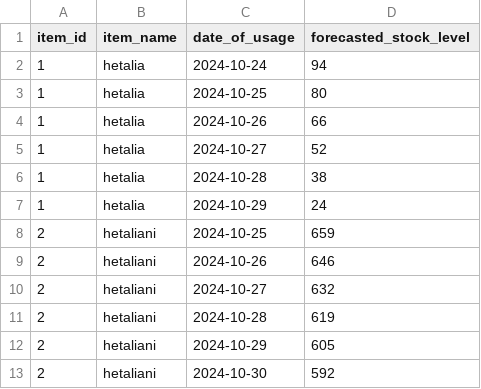
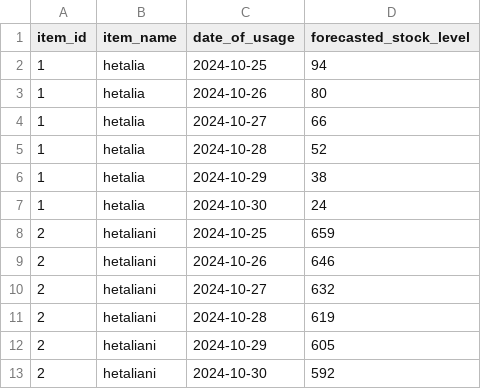
Before and after one commit to Yoro-Izumi/SmileSync, a CSV file: Super Admin/Reports/stock_forecast.csv, drawn as a sheet.

Commit message:
admin_crud

```diff
--- a/Super Admin/Reports/stock_forecast.csv
+++ b/Super Admin/Reports/stock_forecast.csv
@@ -1,8 +1,8 @@
 item_id,item_name,date_of_usage,forecasted_stock_level
-1,hetalia,2024-10-24,94
-1,hetalia,2024-10-25,80
-1,hetalia,2024-10-26,66
-1,hetalia,2024-10-27,52
-1,hetalia,2024-10-28,38
-1,hetalia,2024-10-29,24
+1,hetalia,2024-10-25,94
+1,hetalia,2024-10-26,80
+1,hetalia,2024-10-27,66
+1,hetalia,2024-10-28,52
+1,hetalia,2024-10-29,38
+1,hetalia,2024-10-30,24
 2,hetaliani,2024-10-25,659
```
Also changed, not shown: Super Admin/Reports/stock_usage.csv, 22 other files.
